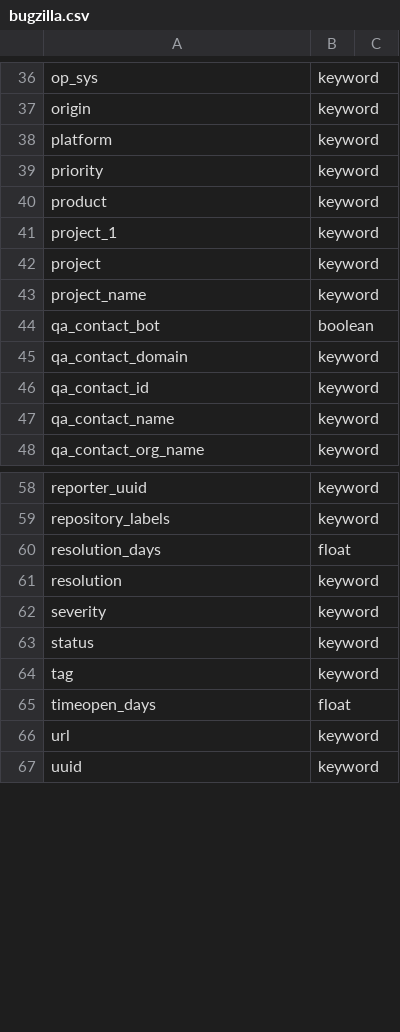
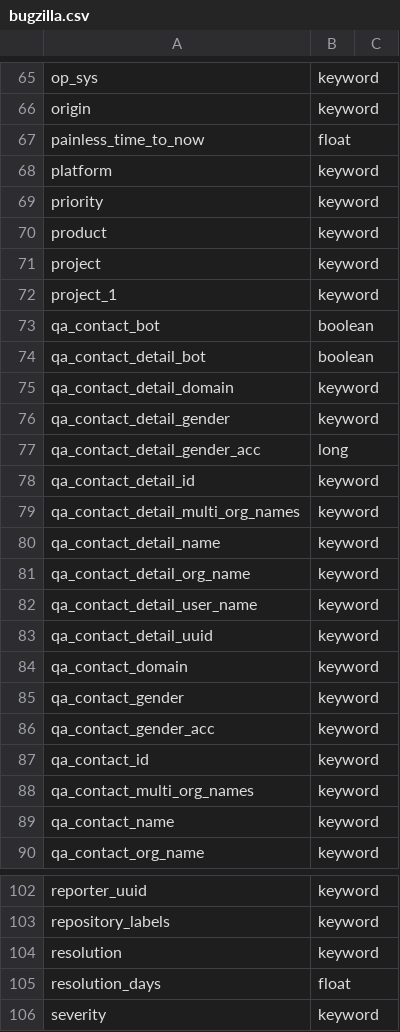
Before and after one commit to chaoss/grimoirelab-elk, a CSV file: schema/bugzilla.csv, drawn as a sheet; only a part is shown, gaps mark what is left out; the shorter side is filled out with more unchanged rows; the diff covers the shown part only.

```diff
--- a/schema/bugzilla.csv
+++ b/schema/bugzilla.csv
@@ -37,2 +66,3 @@ op_sys,keyword
 origin,keyword
+painless_time_to_now,float
 platform,keyword
@@ -40,8 +70,20 @@ priority,keyword
 product,keyword
+project,keyword
 project_1,keyword
-project,keyword
-project_name,keyword
 qa_contact_bot,boolean
+qa_contact_detail_bot,boolean
+qa_contact_detail_domain,keyword
+qa_contact_detail_gender,keyword
+qa_contact_detail_gender_acc,long
+qa_contact_detail_id,keyword
+qa_contact_detail_multi_org_names,keyword
+qa_contact_detail_name,keyword
+qa_contact_detail_org_name,keyword
+qa_contact_detail_user_name,keyword
+qa_contact_detail_uuid,keyword
 qa_contact_domain,keyword
+qa_contact_gender,keyword
+qa_contact_gender_acc,keyword
 qa_contact_id,keyword
+qa_contact_multi_org_names,keyword
 qa_contact_name,keyword
@@ -59,4 +103,4 @@ reporter_uuid,keyword
 repository_labels,keyword
+resolution,keyword
 resolution_days,float
-resolution,keyword
 severity,keyword
```
Also changed, not shown: 32 added rows, 1 removed row and 3 edited cells elsewhere in this file, 2 other files.
